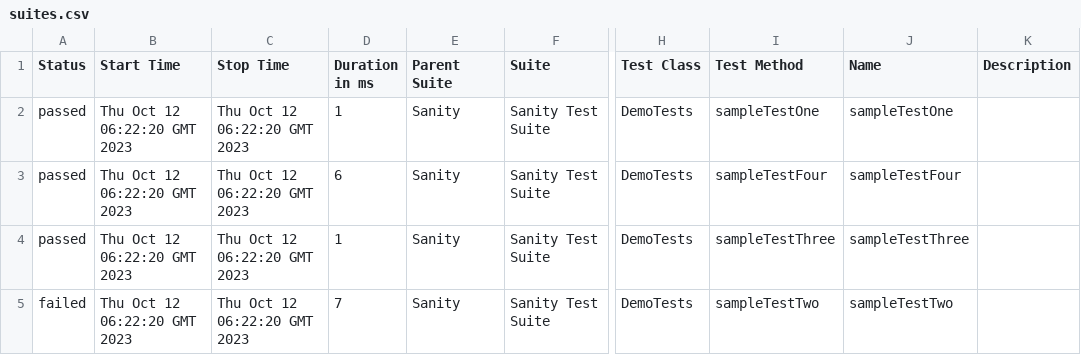
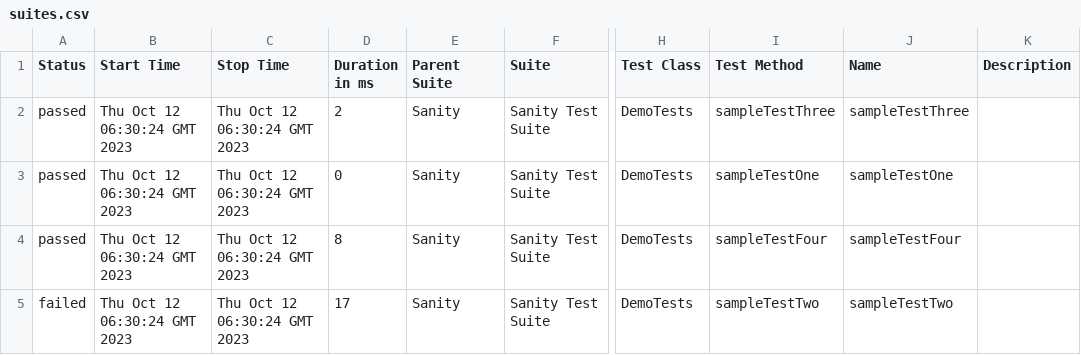
Before and after one commit to avighub/demo-java-allure, a CSV file: 10/data/suites.csv, drawn as a sheet; only a part is shown, gaps mark what is left out; the diff names each change by its address in the sheet, - before the commit and + after, or states it on an @@ line.

```diff
--- a/10/data/suites.csv
+++ b/10/data/suites.csv
-B2:B5 (Start Time): Thu Oct 12 06:22:20 GMT 2023
+B2:B5 (Start Time): Thu Oct 12 06:30:24 GMT 2023
-C2:C5 (Stop Time): Thu Oct 12 06:22:20 GMT 2023
+C2:C5 (Stop Time): Thu Oct 12 06:30:24 GMT 2023
-D2 (Duration in ms): 1
+D2 (Duration in ms): 2
-I2 (Test Method): sampleTestOne
+I2 (Test Method): sampleTestThree
-J2 (Name): sampleTestOne
+J2 (Name): sampleTestThree
-D3 (Duration in ms): 6
+D3 (Duration in ms): 0
-I3 (Test Method): sampleTestFour
+I3 (Test Method): sampleTestOne
-J3 (Name): sampleTestFour
+J3 (Name): sampleTestOne
-D4 (Duration in ms): 1
+D4 (Duration in ms): 8
-I4 (Test Method): sampleTestThree
+I4 (Test Method): sampleTestFour
-J4 (Name): sampleTestThree
+J4 (Name): sampleTestFour
-D5 (Duration in ms): 7
+D5 (Duration in ms): 17
```
Also changed, not shown: 31 other files.
